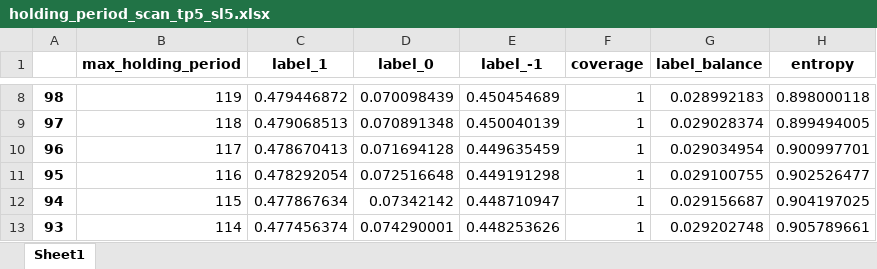
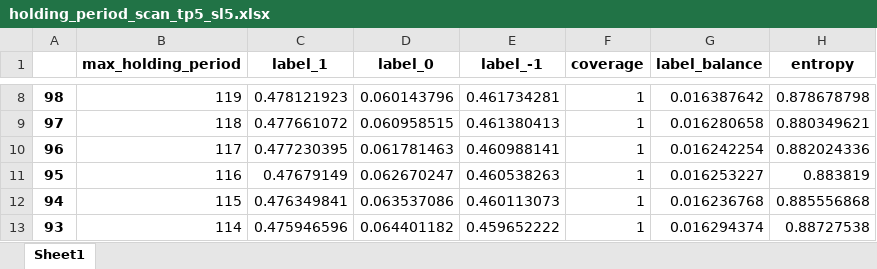
Before and after one commit to gautierpetit/meta-labeling-alpha-filter, an Excel workbook: figures/holding_period_scan_tp5_sl5.xlsx, sheet Sheet1, drawn as a sheet; only a part is shown, gaps mark what is left out; values as stored, in another font and other column widths than the file's, no borders; the diff covers the shown part only; the diff names each change by its address in the sheet, - before the commit and + after, or states it on an @@ line.

```diff
--- a/figures/holding_period_scan_tp5_sl5.xlsx (sheet Sheet1)
+++ b/figures/holding_period_scan_tp5_sl5.xlsx (sheet Sheet1)
-C8 (label_1): 0.479446872
+C8 (label_1): 0.478121923
-D8 (label_0): 0.070098439
+D8 (label_0): 0.060143796
-E8 (label_-1): 0.450454689
+E8 (label_-1): 0.461734281
-G8 (label_balance): 0.028992183
+G8 (label_balance): 0.016387642
-H8 (entropy): 0.898000118
+H8 (entropy): 0.878678798
-C9 (label_1): 0.479068513
+C9 (label_1): 0.477661072
-D9 (label_0): 0.070891348
+D9 (label_0): 0.060958515
-E9 (label_-1): 0.450040139
+E9 (label_-1): 0.461380413
-G9 (label_balance): 0.029028374
+G9 (label_balance): 0.016280658
-H9 (entropy): 0.899494005
+H9 (entropy): 0.880349621
-C10 (label_1): 0.478670413
+C10 (label_1): 0.477230395
-D10 (label_0): 0.071694128
+D10 (label_0): 0.061781463
-E10 (label_-1): 0.449635459
+E10 (label_-1): 0.460988141
-G10 (label_balance): 0.029034954
+G10 (label_balance): 0.016242254
-H10 (entropy): 0.900997701
+H10 (entropy): 0.882024336
-C11 (label_1): 0.478292054
+C11 (label_1): 0.47679149
-D11 (label_0): 0.072516648
+D11 (label_0): 0.062670247
-E11 (label_-1): 0.449191298
+E11 (label_-1): 0.460538263
-G11 (label_balance): 0.029100755
+G11 (label_balance): 0.016253227
-H11 (entropy): 0.902526477
+H11 (entropy): 0.883819
-C12 (label_1): 0.477867634
+C12 (label_1): 0.476349841
-D12 (label_0): 0.07342142
+D12 (label_0): 0.063537086
-E12 (label_-1): 0.448710947
+E12 (label_-1): 0.460113073
-G12 (label_balance): 0.029156687
+G12 (label_balance): 0.016236768
-H12 (entropy): 0.904197025
+H12 (entropy): 0.885556868
-C13 (label_1): 0.477456374
+C13 (label_1): 0.475946596
-D13 (label_0): 0.074290001
+D13 (label_0): 0.064401182
-E13 (label_-1): 0.448253626
+E13 (label_-1): 0.459652222
-G13 (label_balance): 0.029202748
+G13 (label_balance): 0.016294374
-H13 (entropy): 0.905789661
+H13 (entropy): 0.88727538
```
Also changed, not shown: 495 edited cells elsewhere in this sheet, figures/tp_sl_grid_63.xlsx, 24 other files.
